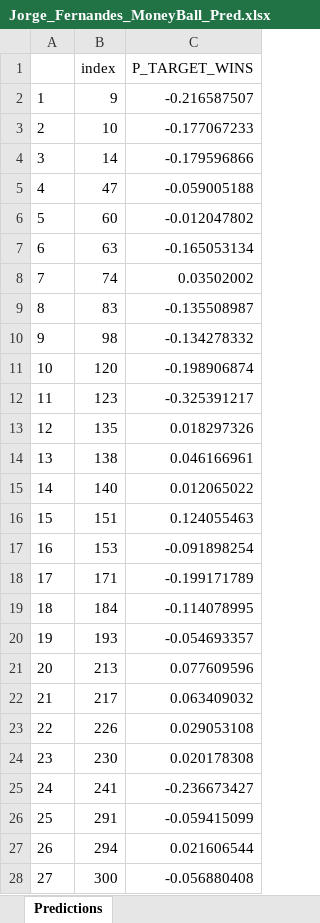
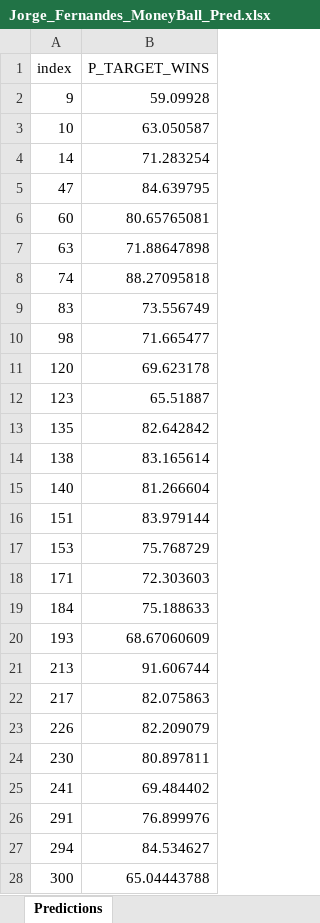
Before and after one commit to jorge3fernandes/MSDS_Northwestern, an Excel workbook: Jorge_Fernandes_MoneyBall_Pred.xlsx, sheet Predictions, drawn as a sheet; only a part is shown; values as stored, in another font and other column widths than the file's, no borders; removed rows and columns are numbered as before the commit, all else as after; the diff covers the shown part only; the diff names each change by its address in the sheet, - before the commit and + after, or states it on an @@ line.

```diff
--- a/Jorge_Fernandes_MoneyBall_Pred.xlsx (sheet Predictions)
+++ b/Jorge_Fernandes_MoneyBall_Pred.xlsx (sheet Predictions)
-column A, rows 2-28: 1 | 2 | 3 | 4 | 5 | 6 | 7 | 8 | 9 | 10 | 11 | 12 | 13 | 14 | 15 | 16 | 17 | 18 | 19 | 20 | 21 | 22 | 23 | 24 | 25 | 26 | 27
-B2 (P_TARGET_WINS): -0.216587507
+B2 (P_TARGET_WINS): 59.09928
-B3 (P_TARGET_WINS): -0.177067233
+B3 (P_TARGET_WINS): 63.050587
-B4 (P_TARGET_WINS): -0.179596866
+B4 (P_TARGET_WINS): 71.283254
-B5 (P_TARGET_WINS): -0.059005188
+B5 (P_TARGET_WINS): 84.639795
-B6 (P_TARGET_WINS): -0.012047802
+B6 (P_TARGET_WINS): 80.65765081
-B7 (P_TARGET_WINS): -0.165053134
+B7 (P_TARGET_WINS): 71.88647898
-B8 (P_TARGET_WINS): 0.03502002
+B8 (P_TARGET_WINS): 88.27095818
-B9 (P_TARGET_WINS): -0.135508987
+B9 (P_TARGET_WINS): 73.556749
-B10 (P_TARGET_WINS): -0.134278332
+B10 (P_TARGET_WINS): 71.665477
-B11 (P_TARGET_WINS): -0.198906874
+B11 (P_TARGET_WINS): 69.623178
-B12 (P_TARGET_WINS): -0.325391217
+B12 (P_TARGET_WINS): 65.51887
-B13 (P_TARGET_WINS): 0.018297326
+B13 (P_TARGET_WINS): 82.642842
-B14 (P_TARGET_WINS): 0.046166961
+B14 (P_TARGET_WINS): 83.165614
-B15 (P_TARGET_WINS): 0.012065022
+B15 (P_TARGET_WINS): 81.266604
-B16 (P_TARGET_WINS): 0.124055463
+B16 (P_TARGET_WINS): 83.979144
-B17 (P_TARGET_WINS): -0.091898254
+B17 (P_TARGET_WINS): 75.768729
-B18 (P_TARGET_WINS): -0.199171789
+B18 (P_TARGET_WINS): 72.303603
-B19 (P_TARGET_WINS): -0.114078995
+B19 (P_TARGET_WINS): 75.188633
-B20 (P_TARGET_WINS): -0.054693357
+B20 (P_TARGET_WINS): 68.67060609
-B21 (P_TARGET_WINS): 0.077609596
+B21 (P_TARGET_WINS): 91.606744
-B22 (P_TARGET_WINS): 0.063409032
+B22 (P_TARGET_WINS): 82.075863
-B23 (P_TARGET_WINS): 0.029053108
+B23 (P_TARGET_WINS): 82.209079
-B24 (P_TARGET_WINS): 0.020178308
+B24 (P_TARGET_WINS): 80.897811
-B25 (P_TARGET_WINS): -0.236673427
+B25 (P_TARGET_WINS): 69.484402
-B26 (P_TARGET_WINS): -0.059415099
+B26 (P_TARGET_WINS): 76.899976
-B27 (P_TARGET_WINS): 0.021606544
+B27 (P_TARGET_WINS): 84.534627
-B28 (P_TARGET_WINS): -0.056880408
+B28 (P_TARGET_WINS): 65.04443788
```
Also changed, not shown: 232 edited cells elsewhere in this sheet, 6 other files.
